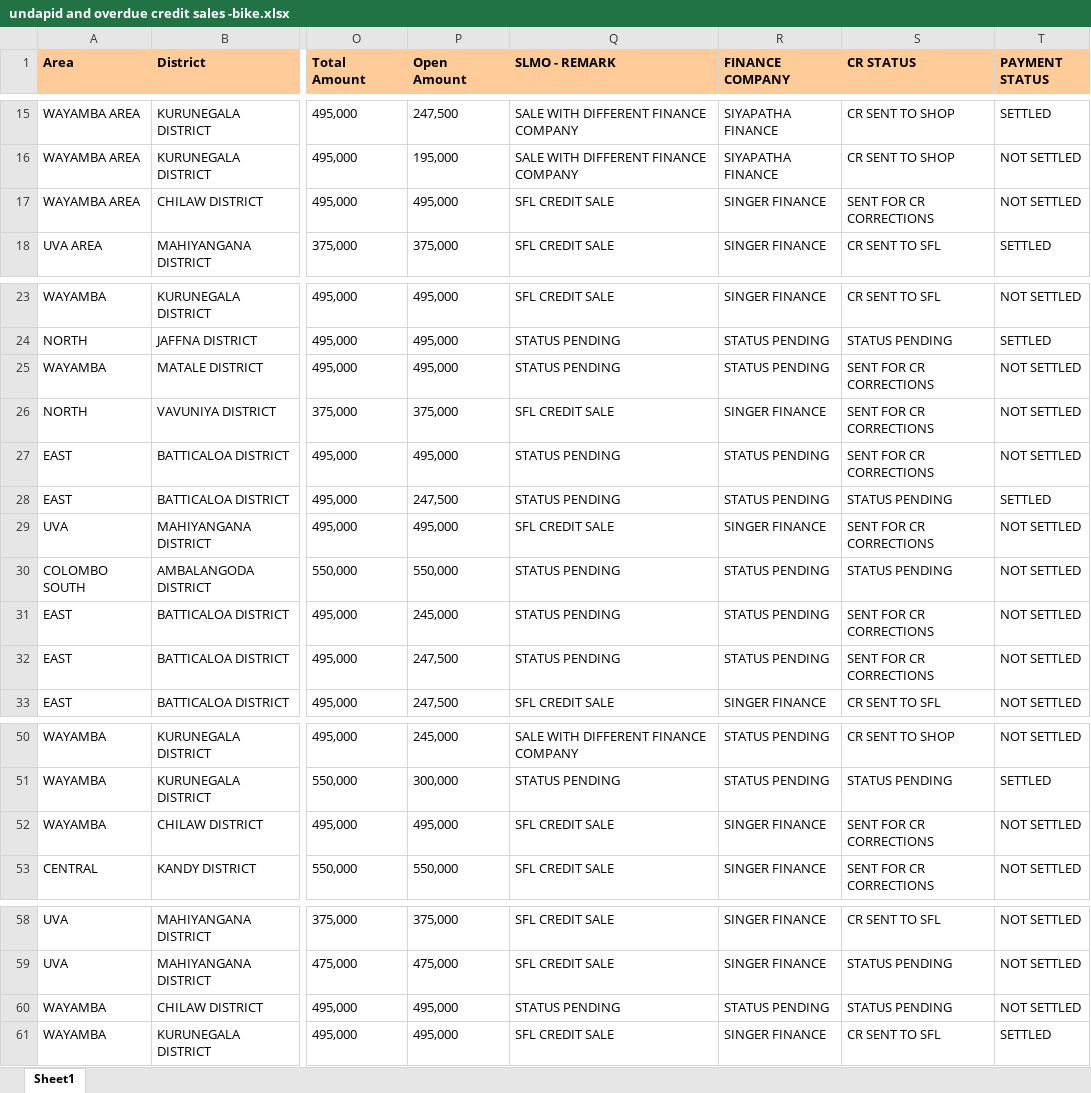
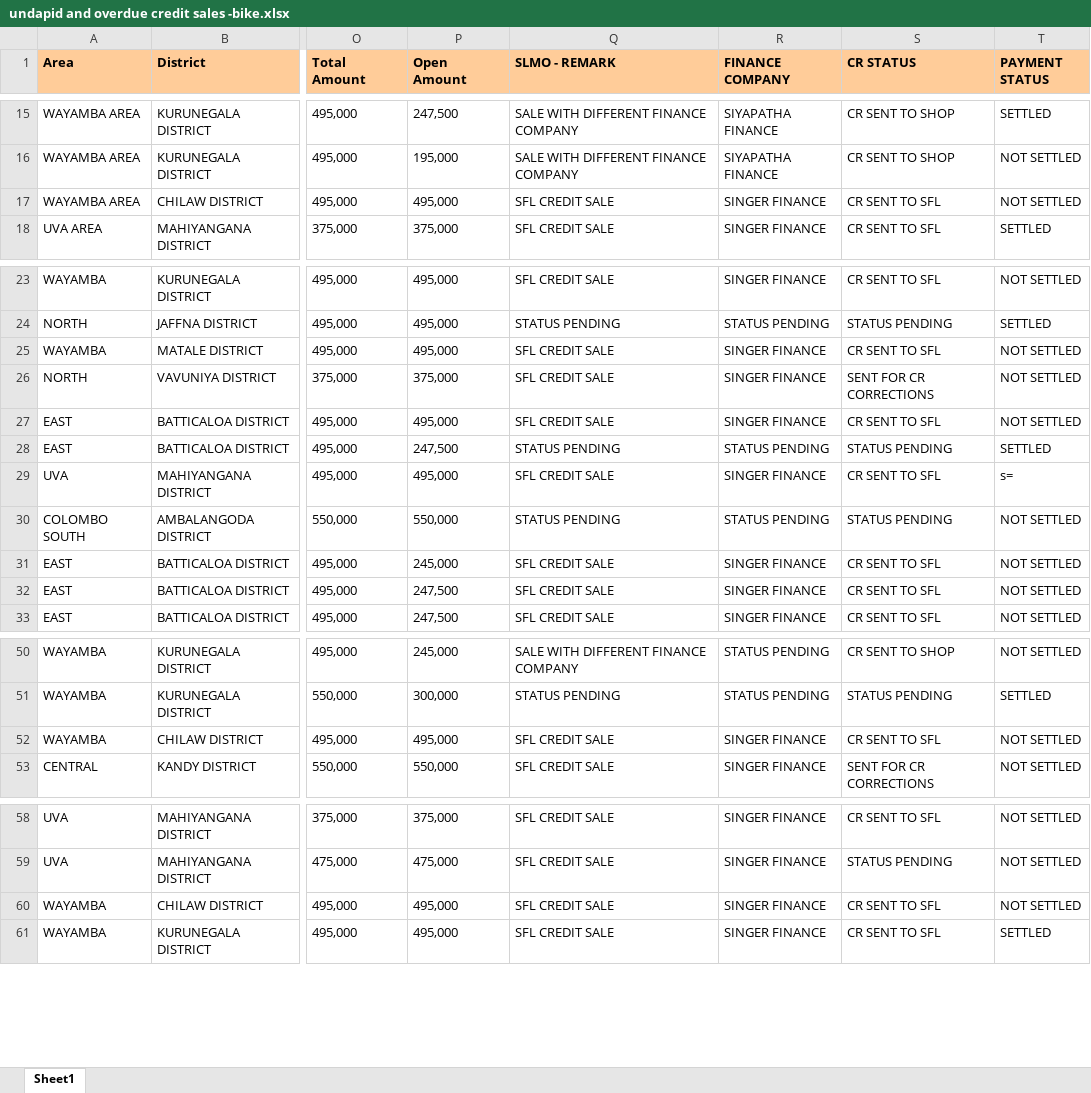
Before and after one commit to dihanK/UNPAID-AND-OVERDUE-CREDIT-SALES---BIKES, an Excel workbook: undapid and overdue credit sales -bike.xlsx, sheet Sheet1, drawn as a sheet; only a part is shown, gaps mark what is left out; values as stored, in another font and other column widths than the file's, no borders; conditional formats not drawn; the diff names each change by its address in the sheet, - before the commit and + after, or states it on an @@ line.

Commit message:
update

```diff
--- a/undapid and overdue credit sales -bike.xlsx (sheet Sheet1)
+++ b/undapid and overdue credit sales -bike.xlsx (sheet Sheet1)
-S17 (CR STATUS): SENT FOR CR CORRECTIONS
+S17 (CR STATUS): CR SENT TO SFL
-Q25 (SLMO - REMARK): STATUS PENDING
+Q25 (SLMO - REMARK): SFL CREDIT SALE
-R25 (FINANCE COMPANY): STATUS PENDING
+R25 (FINANCE COMPANY): SINGER FINANCE
-S25 (CR STATUS): SENT FOR CR CORRECTIONS
+S25 (CR STATUS): CR SENT TO SFL
-Q27 (SLMO - REMARK): STATUS PENDING
+Q27 (SLMO - REMARK): SFL CREDIT SALE
-R27 (FINANCE COMPANY): STATUS PENDING
+R27 (FINANCE COMPANY): SINGER FINANCE
-S27 (CR STATUS): SENT FOR CR CORRECTIONS
+S27 (CR STATUS): CR SENT TO SFL
-S29 (CR STATUS): SENT FOR CR CORRECTIONS
+S29 (CR STATUS): CR SENT TO SFL
-T29 (PAYMENT STATUS): NOT SETTLED
+T29 (PAYMENT STATUS): s=
-Q31:Q32 (SLMO - REMARK): STATUS PENDING
+Q31:Q32 (SLMO - REMARK): SFL CREDIT SALE
-R31:R32 (FINANCE COMPANY): STATUS PENDING
+R31:R32 (FINANCE COMPANY): SINGER FINANCE
-S31:S32 (CR STATUS): SENT FOR CR CORRECTIONS
+S31:S32 (CR STATUS): CR SENT TO SFL
-S52 (CR STATUS): SENT FOR CR CORRECTIONS
+S52 (CR STATUS): CR SENT TO SFL
-Q60 (SLMO - REMARK): STATUS PENDING
+Q60 (SLMO - REMARK): SFL CREDIT SALE
-R60 (FINANCE COMPANY): STATUS PENDING
+R60 (FINANCE COMPANY): SINGER FINANCE
-S60 (CR STATUS): STATUS PENDING
+S60 (CR STATUS): CR SENT TO SFL
```
